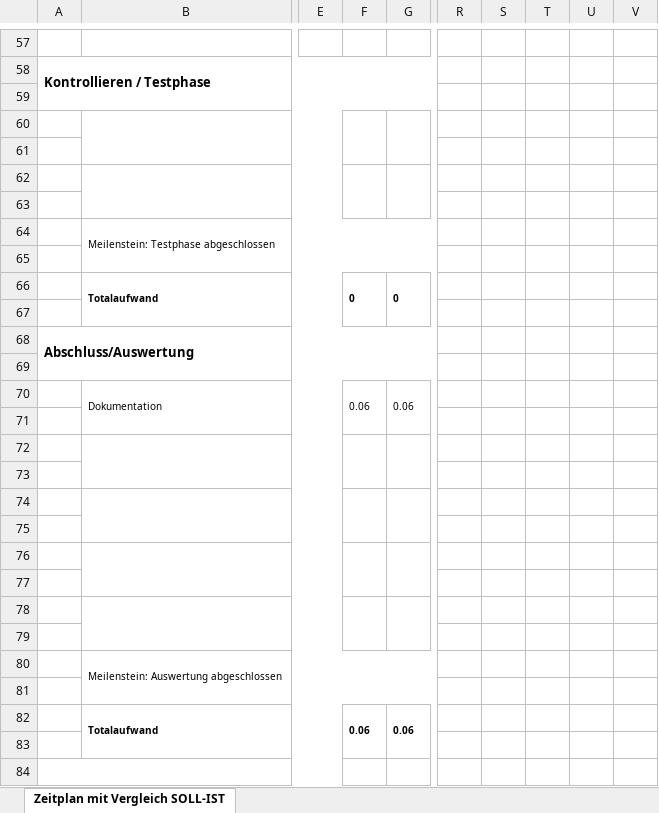
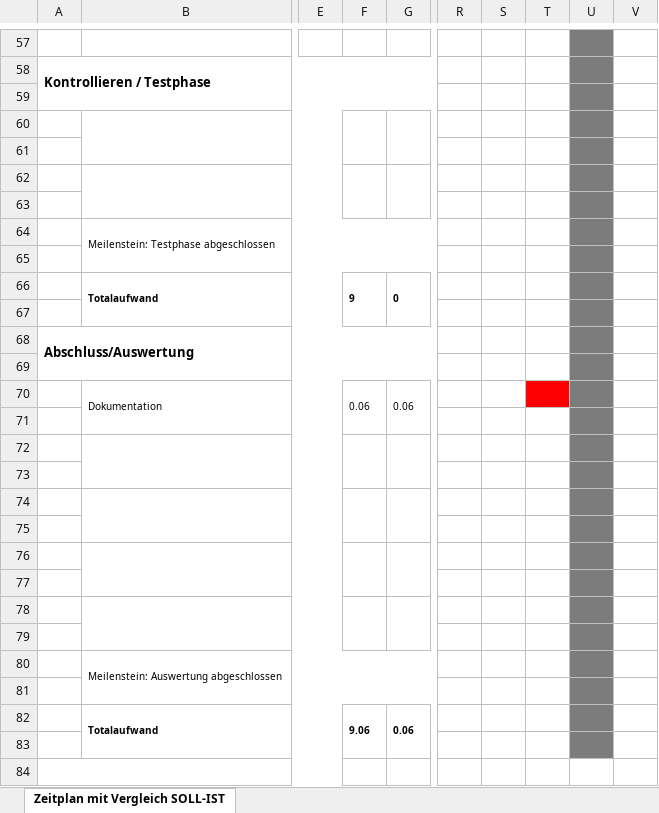
Before and after one commit to SwiMiKor/Gameprojekt, an Excel workbook: Zeitplan.xlsx, sheet Zeitplan mit Vergleich SOLL-IST, drawn as a sheet; only a part is shown, gaps mark what is left out; values as stored, in another font and other column widths than the file's, no borders; the diff covers the shown part only; the diff names each change by its address in the sheet, - before the commit and + after, or states it on an @@ line.

```diff
--- a/Zeitplan.xlsx (sheet Zeitplan mit Vergleich SOLL-IST)
+++ b/Zeitplan.xlsx (sheet Zeitplan mit Vergleich SOLL-IST)
-U57:U83 fill: none
+U57:U83 fill: #7C7C7C
-F66: 0
+F66: 9
-T70 fill: none
+T70 fill: #FF0000
-F82: 0.06
+F82: 9.06
+R84:R85 merged
+S84:S85 merged
+T84:T85 merged
+U84:U85 merged
+V84:V85 merged
```
Also changed, not shown: 4 edited cells, cell formats and merged cells elsewhere in this sheet, 5 other files.
